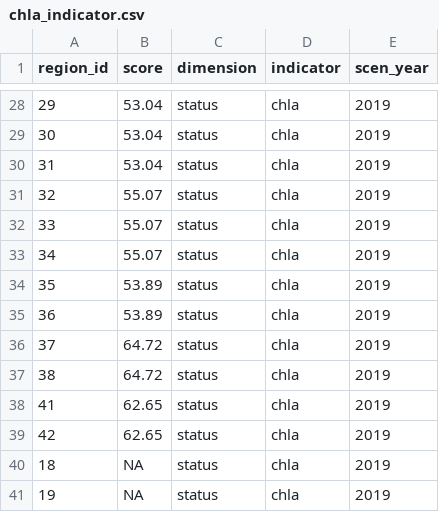
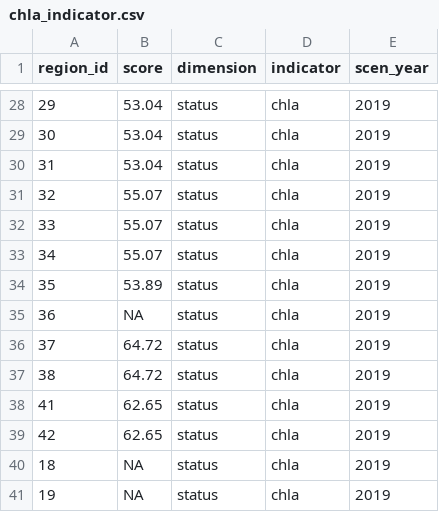
Before and after one commit to OHI-Science/bhi, a CSV file: baltic2019draft/intermediate/chla_indicator.csv, drawn as a sheet; only a part is shown, gaps mark what is left out.

```diff
--- a/baltic2019draft/intermediate/chla_indicator.csv
+++ b/baltic2019draft/intermediate/chla_indicator.csv
@@ -34,3 +34,3 @@
 35,53.89,"status","chla",2019
-36,53.89,"status","chla",2019
+36,NA,"status","chla",2019
 37,64.72,"status","chla",2019
```
Also changed, not shown: baltic2019draft/intermediate/din_indicator.csv, baltic2019draft/intermediate/dioxin_indicator.csv, 10 other files.
